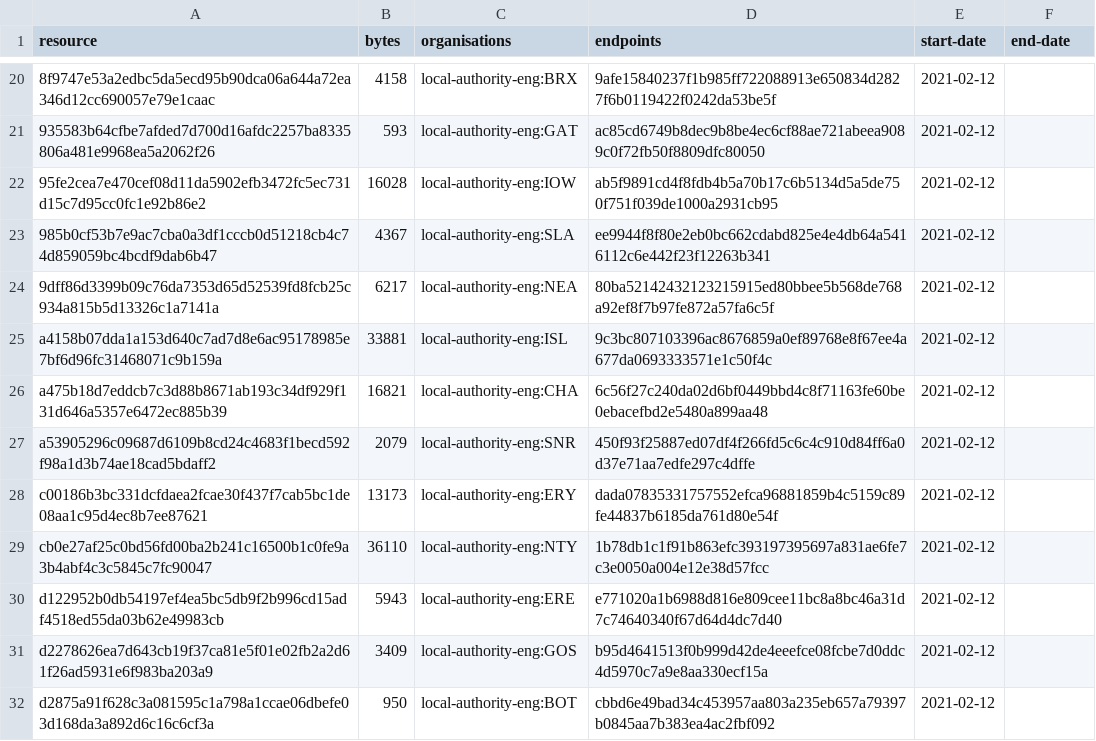
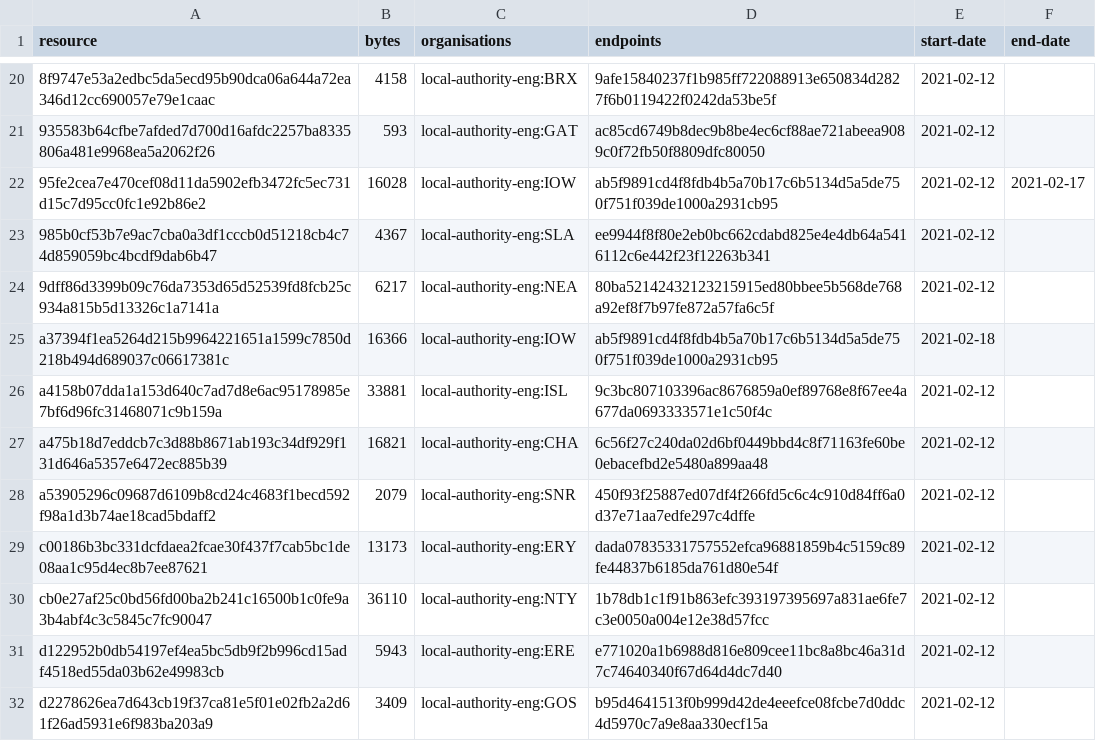
Before and after one commit to digital-land-attic/developer-agreement-contribution-collection, a CSV file: collection/resource.csv, drawn as a sheet; only a part is shown, gaps mark what is left out; the shorter side is filled out with more unchanged rows.

Commit message:
Collection 2021-02-18

```diff
--- a/collection/resource.csv
+++ b/collection/resource.csv
@@ -21,5 +21,6 @@ resource,bytes,organisations,endpoints,start-date,end-date
 935583b64cfbe7afded7d700d16afdc2257ba8335806a481e9968ea5a2062f26,593,local-authority-eng:GAT,ac85cd6749b8dec9b8be4ec6cf88ae721abeea9089c0f72fb50f8809dfc80050,2021-02-12,
-95fe2cea7e470cef08d11da5902efb3472fc5ec731d15c7d95cc0fc1e92b86e2,16028,local-authority-eng:IOW,ab5f9891cd4f8fdb4b5a70b17c6b5134d5a5de750f751f039de1000a2931cb95,2021-02-12,
+95fe2cea7e470cef08d11da5902efb3472fc5ec731d15c7d95cc0fc1e92b86e2,16028,local-authority-eng:IOW,ab5f9891cd4f8fdb4b5a70b17c6b5134d5a5de750f751f039de1000a2931cb95,2021-02-12,2021-02-17
 985b0cf53b7e9ac7cba0a3df1cccb0d51218cb4c74d859059bc4bcdf9dab6b47,4367,local-authority-eng:SLA,ee9944f8f80e2eb0bc662cdabd825e4e4db64a5416112c6e442f23f12263b341,2021-02-12,
 9dff86d3399b09c76da7353d65d52539fd8fcb25c934a815b5d13326c1a7141a,6217,local-authority-eng:NEA,80ba52142432123215915ed80bbee5b568de768a92ef8f7b97fe872a57fa6c5f,2021-02-12,
+a37394f1ea5264d215b9964221651a1599c7850d218b494d689037c06617381c,16366,local-authority-eng:IOW,ab5f9891cd4f8fdb4b5a70b17c6b5134d5a5de750f751f039de1000a2931cb95,2021-02-18,
 a4158b07dda1a153d640c7ad7d8e6ac95178985e7bf6d96fc31468071c9b159a,33881,local-authority-eng:ISL,9c3bc807103396ac8676859a0ef89768e8f67ee4a677da0693333571e1c50f4c,2021-02-12,
```
Also changed, not shown: 2 other files.
